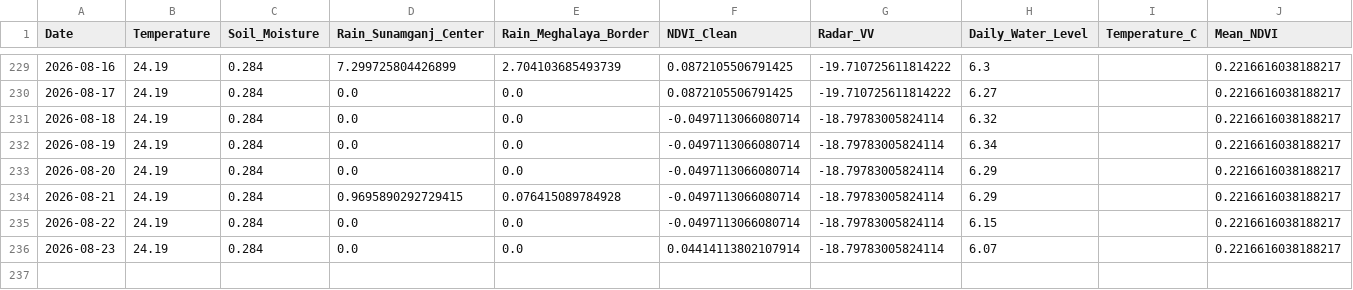
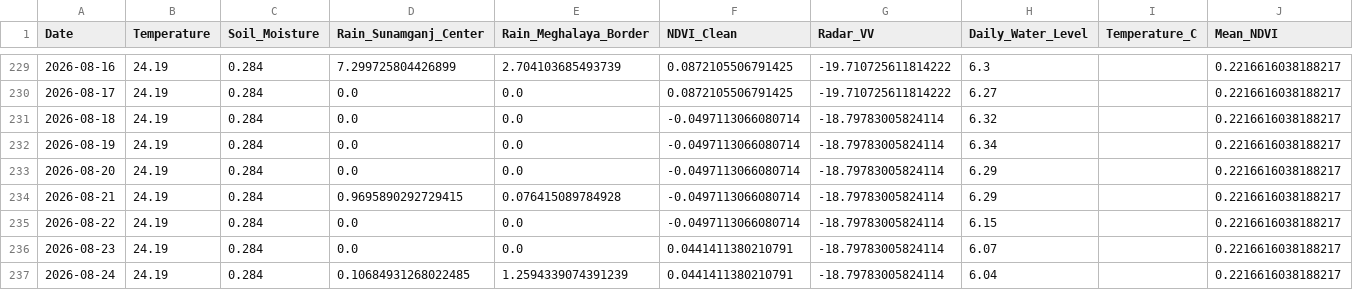
Before and after one commit to bappyBDN/AgroPulse-BD, a CSV file: AgroPulse_Test_Dataset_Final.csv, drawn as a sheet; only a part is shown, gaps mark what is left out.

```diff
--- a/AgroPulse_Test_Dataset_Final.csv
+++ b/AgroPulse_Test_Dataset_Final.csv
@@ -235,2 +235,3 @@ Date,Temperature,Soil_Moisture,Rain_Sunamganj_Center,Rain_Meghalaya_Border,NDVI_
 2026-08-22,24.19,0.284,0.0,0.0,-0.0497113066080714,-18.79783005824114,6.15,,0.2216616038188217
-2026-08-23,24.19,0.284,0.0,0.0,0.04414113802107914,-18.79783005824114,6.07,,0.2216616038188217
+2026-08-23,24.19,0.284,0.0,0.0,0.0441411380210791,-18.79783005824114,6.07,,0.2216616038188217
+2026-08-24,24.19,0.284,0.10684931268022485,1.2594339074391239,0.0441411380210791,-18.79783005824114,6.04,,0.2216616038188217
```
Also changed, not shown: Agro_pulsedataset(verified).csv.
